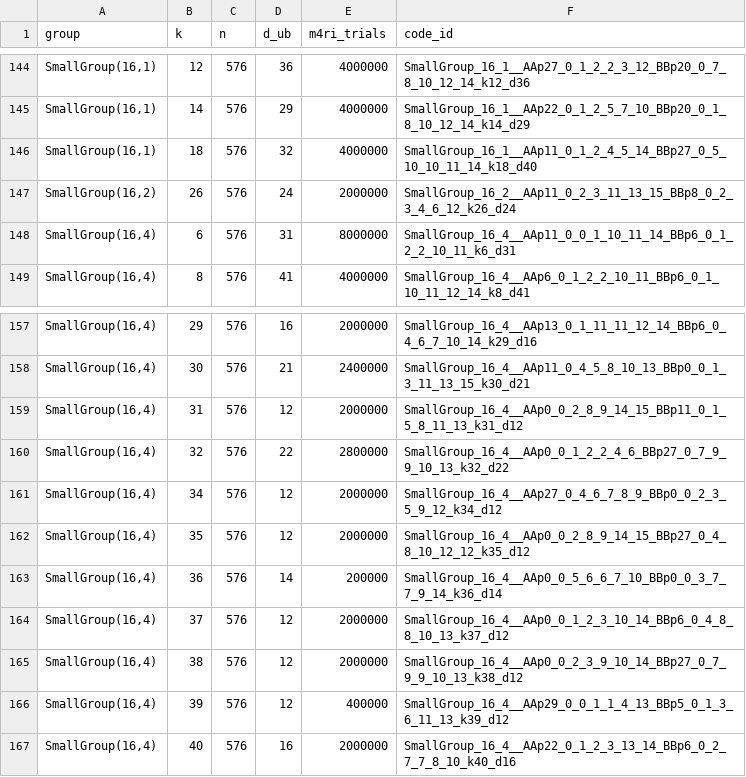
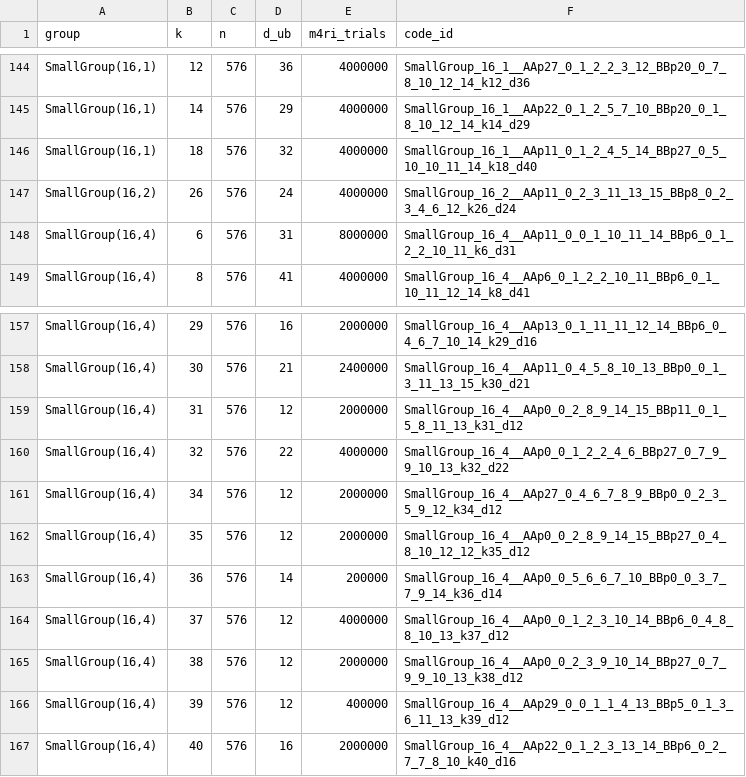
Before and after one commit to aleverrier/qtanner-search, a TSV file: best_codes/best_by_group_k.tsv, drawn as a sheet; only a part is shown, gaps mark what is left out.

Commit message:
best_codes: refresh best-by-nk (2026-02-06T11:15:59Z)

```diff
--- a/best_codes/best_by_group_k.tsv
+++ b/best_codes/best_by_group_k.tsv
@@ -146,3 +146,3 @@ SmallGroup(16,1)	14	576	29	4000000	SmallGroup_16_1__AAp22_0_1_2_5_7_10_BBp20_0_1
 SmallGroup(16,1)	18	576	32	4000000	SmallGroup_16_1__AAp11_0_1_2_4_5_14_BBp27_0_5_10_10_11_14_k18_d40
-SmallGroup(16,2)	26	576	24	2000000	SmallGroup_16_2__AAp11_0_2_3_11_13_15_BBp8_0_2_3_4_6_12_k26_d24
+SmallGroup(16,2)	26	576	24	4000000	SmallGroup_16_2__AAp11_0_2_3_11_13_15_BBp8_0_2_3_4_6_12_k26_d24
 SmallGroup(16,4)	6	576	31	8000000	SmallGroup_16_4__AAp11_0_0_1_10_11_14_BBp6_0_1_2_2_10_11_k6_d31
@@ -159,3 +159,3 @@ SmallGroup(16,4)	30	576	21	2400000	SmallGroup_16_4__AAp11_0_4_5_8_10_13_BBp0_0_1
 SmallGroup(16,4)	31	576	12	2000000	SmallGroup_16_4__AAp0_0_2_8_9_14_15_BBp11_0_1_5_8_11_13_k31_d12
-SmallGroup(16,4)	32	576	22	2800000	SmallGroup_16_4__AAp0_0_1_2_2_4_6_BBp27_0_7_9_9_10_13_k32_d22
+SmallGroup(16,4)	32	576	22	4000000	SmallGroup_16_4__AAp0_0_1_2_2_4_6_BBp27_0_7_9_9_10_13_k32_d22
 SmallGroup(16,4)	34	576	12	2000000	SmallGroup_16_4__AAp27_0_4_6_7_8_9_BBp0_0_2_3_5_9_12_k34_d12
@@ -163,3 +163,3 @@ SmallGroup(16,4)	35	576	12	2000000	SmallGroup_16_4__AAp0_0_2_8_9_14_15_BBp27_0_4
 SmallGroup(16,4)	36	576	14	200000	SmallGroup_16_4__AAp0_0_5_6_6_7_10_BBp0_0_3_7_7_9_14_k36_d14
-SmallGroup(16,4)	37	576	12	2000000	SmallGroup_16_4__AAp0_0_1_2_3_10_14_BBp6_0_4_8_8_10_13_k37_d12
+SmallGroup(16,4)	37	576	12	4000000	SmallGroup_16_4__AAp0_0_1_2_3_10_14_BBp6_0_4_8_8_10_13_k37_d12
 SmallGroup(16,4)	38	576	12	2000000	SmallGroup_16_4__AAp0_0_2_3_9_10_14_BBp27_0_7_9_9_10_13_k38_d12
```
Also changed, not shown: best_codes/index.tsv, 7 other files.
